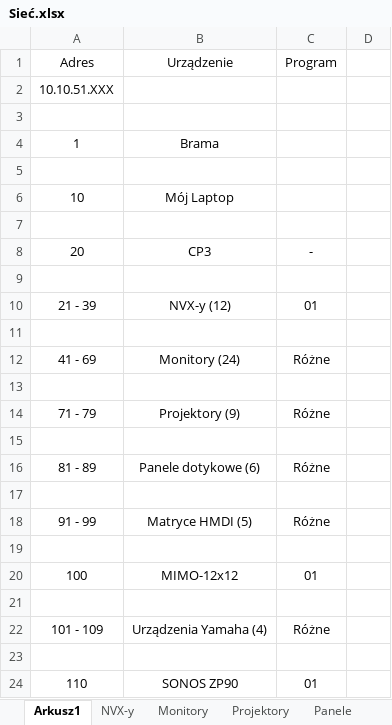
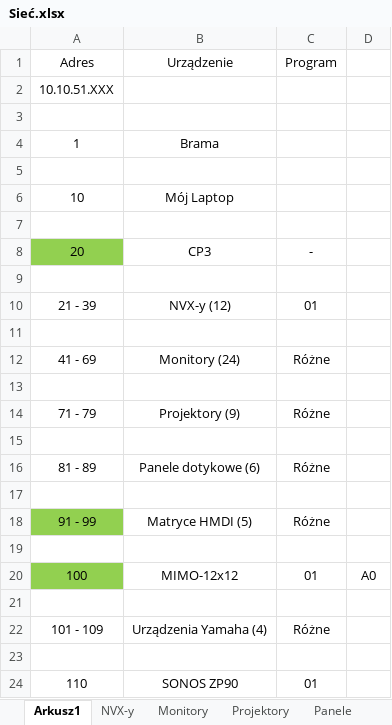
Before and after one commit to RBSystems/Crestron-10, an Excel workbook: QLoc/doc/Sieć.xlsx, sheet Arkusz1, drawn as a sheet; values as stored, in another font and other column widths than the file's, no borders; the diff names each change by its address in the sheet, - before the commit and + after, or states it on an @@ line.

```diff
--- a/QLoc/doc/Sieć.xlsx (sheet Arkusz1)
+++ b/QLoc/doc/Sieć.xlsx (sheet Arkusz1)
-A8 fill: none
+A8 fill: #92D050
-A18 fill: none
+A18 fill: #92D050
-A20 fill: none
+A20 fill: #92D050
-D20: (empty)
+D20: A0
```
Also changed, not shown: sheet Monitory, sheet Panele, sheet Projektory, sheet NVX-y, QLoc/doc/CresNet.xlsx, 4 other files.
